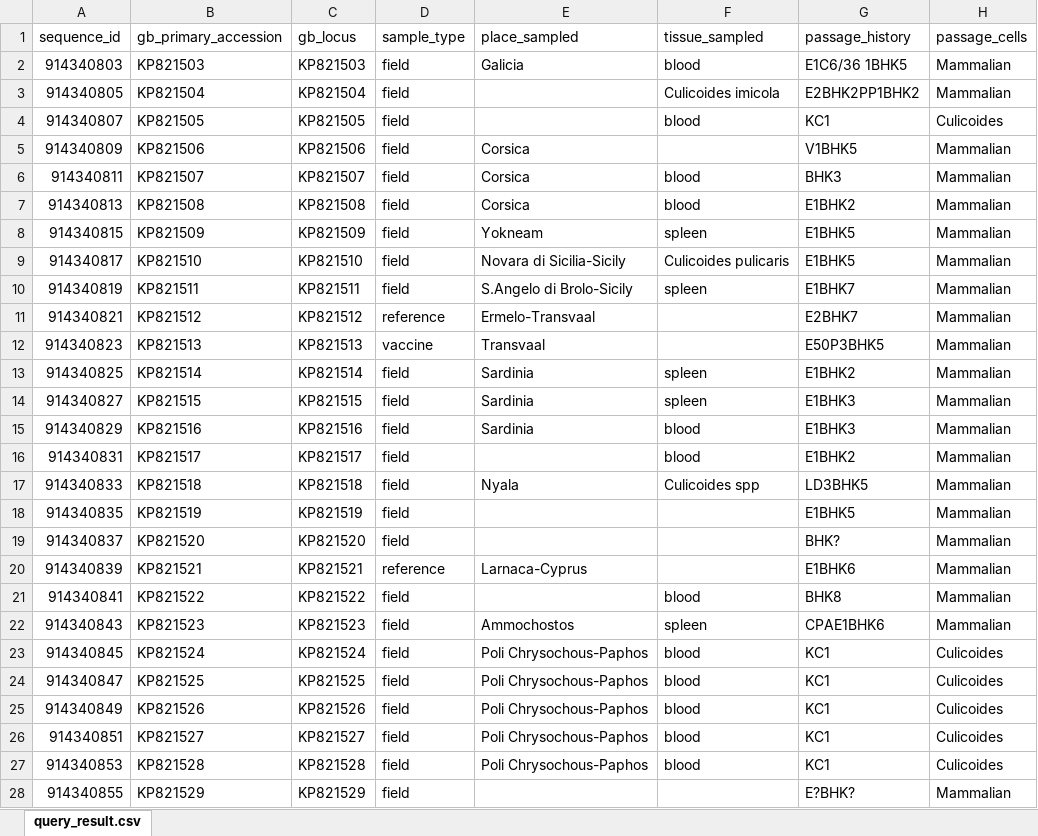
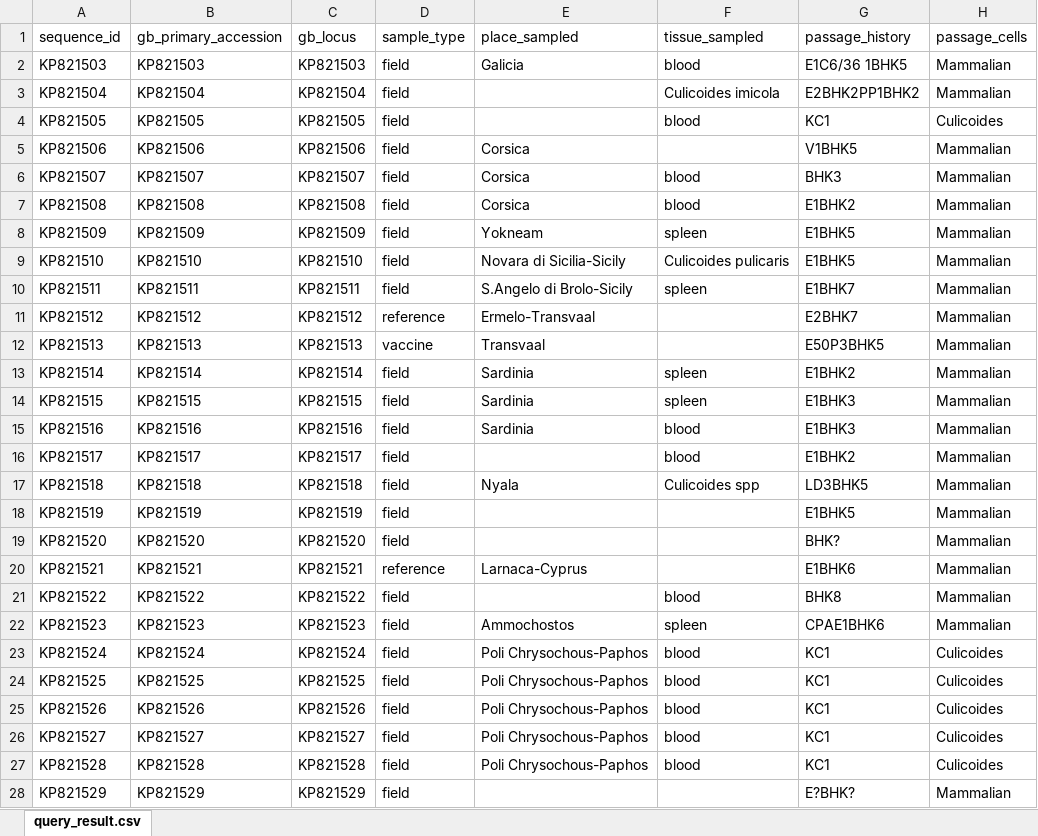
Before and after one commit to giffordlabcvr/BTV-GLUE, an Excel workbook: tabular/2. BTV DB all segs 2016-06-17 extra_columns_added.xlsx, sheet query_result.csv, drawn as a sheet; only a part is shown; values as stored, in another font and other column widths than the file's, no borders; the diff covers the shown part only; the diff names each change by its address in the sheet, - before the commit and + after, or states it on an @@ line.

```diff
--- a/tabular/2. BTV DB all segs 2016-06-17 extra_columns_added.xlsx (sheet query_result.csv)
+++ b/tabular/2. BTV DB all segs 2016-06-17 extra_columns_added.xlsx (sheet query_result.csv)
-A2 (sequence_id): 914340803
+A2 (sequence_id): KP821503
-A3 (sequence_id): 914340805
+A3 (sequence_id): KP821504
-A4 (sequence_id): 914340807
+A4 (sequence_id): KP821505
-A5 (sequence_id): 914340809
+A5 (sequence_id): KP821506
-A6 (sequence_id): 914340811
+A6 (sequence_id): KP821507
-A7 (sequence_id): 914340813
+A7 (sequence_id): KP821508
-A8 (sequence_id): 914340815
+A8 (sequence_id): KP821509
-A9 (sequence_id): 914340817
+A9 (sequence_id): KP821510
-A10 (sequence_id): 914340819
+A10 (sequence_id): KP821511
-A11 (sequence_id): 914340821
+A11 (sequence_id): KP821512
-A12 (sequence_id): 914340823
+A12 (sequence_id): KP821513
-A13 (sequence_id): 914340825
+A13 (sequence_id): KP821514
-A14 (sequence_id): 914340827
+A14 (sequence_id): KP821515
-A15 (sequence_id): 914340829
+A15 (sequence_id): KP821516
-A16 (sequence_id): 914340831
+A16 (sequence_id): KP821517
-A17 (sequence_id): 914340833
+A17 (sequence_id): KP821518
-A18 (sequence_id): 914340835
+A18 (sequence_id): KP821519
-A19 (sequence_id): 914340837
+A19 (sequence_id): KP821520
-A20 (sequence_id): 914340839
+A20 (sequence_id): KP821521
-A21 (sequence_id): 914340841
+A21 (sequence_id): KP821522
-A22 (sequence_id): 914340843
+A22 (sequence_id): KP821523
-A23 (sequence_id): 914340845
+A23 (sequence_id): KP821524
-A24 (sequence_id): 914340847
+A24 (sequence_id): KP821525
-A25 (sequence_id): 914340849
+A25 (sequence_id): KP821526
-A26 (sequence_id): 914340851
+A26 (sequence_id): KP821527
-A27 (sequence_id): 914340853
+A27 (sequence_id): KP821528
-A28 (sequence_id): 914340855
+A28 (sequence_id): KP821529
```
Also changed, not shown: 548 edited cells elsewhere in this sheet, tabular/1. BTV DB all segs 2016-06-17 seq to delete.xlsx, tabular/4. BTV DB all segs 2016-06-22_data_corrected.xlsx, 3 other files.
